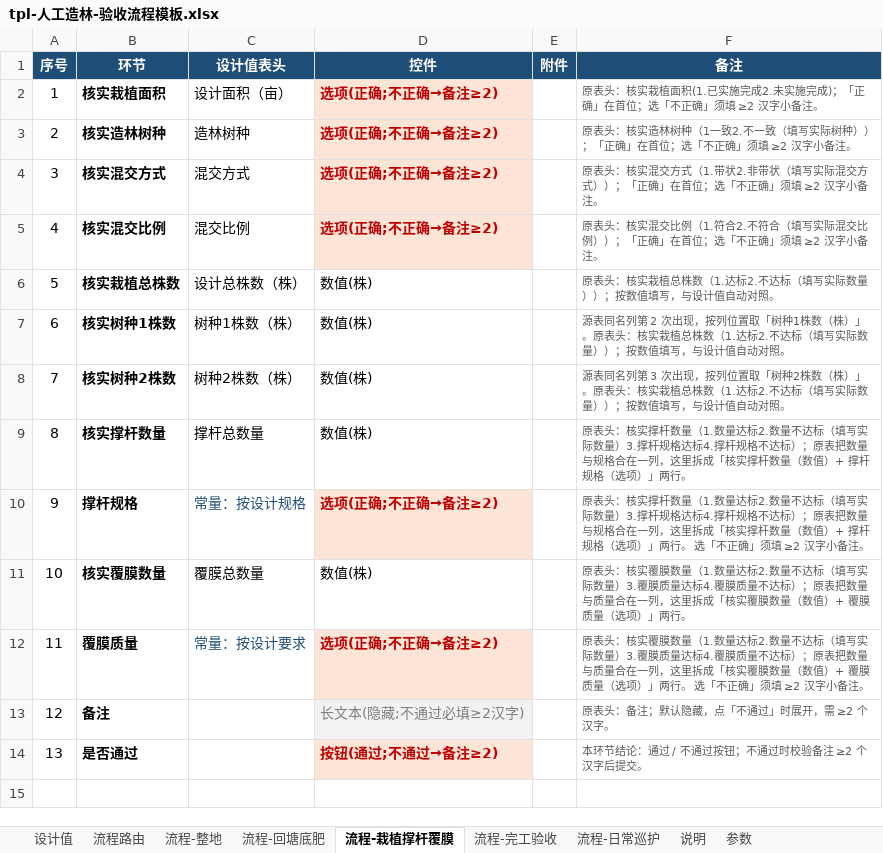
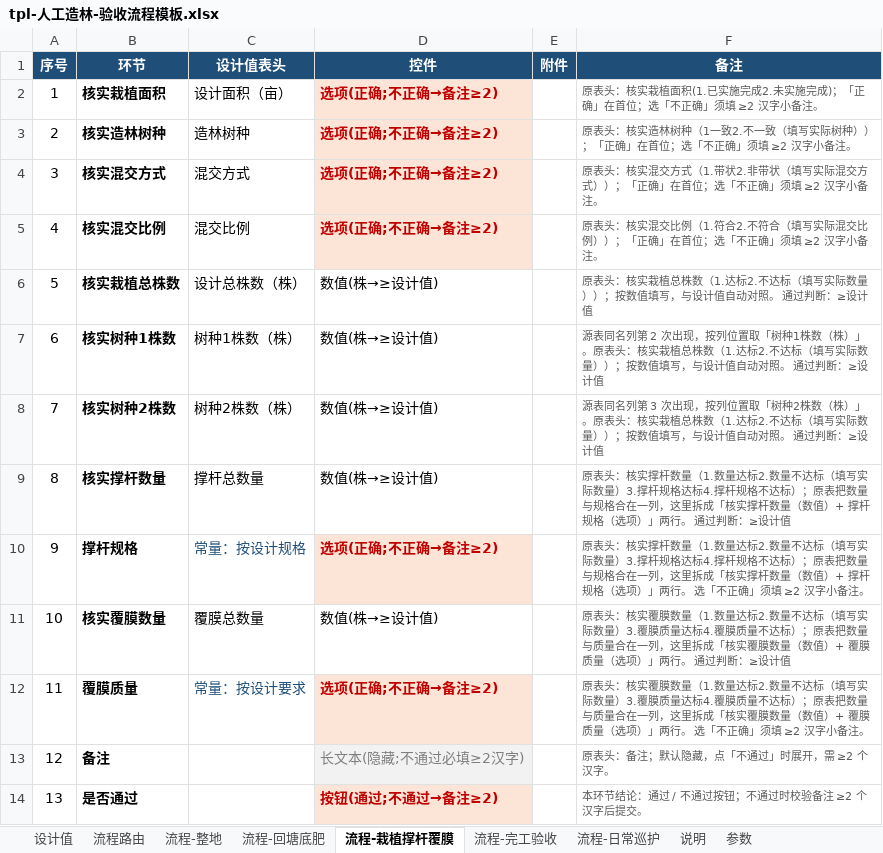
Before and after one commit to sux789/hqz-supervision, an Excel workbook: data/tpl-人工造林-验收流程模板.xlsx, sheet 流程-栽植撑杆覆膜, drawn as a sheet; values as stored, in another font and other column widths than the file's, no borders; the diff names each change by its address in the sheet, - before the commit and + after, or states it on an @@ line.

```diff
--- a/data/tpl-人工造林-验收流程模板.xlsx (sheet 流程-栽植撑杆覆膜)
+++ b/data/tpl-人工造林-验收流程模板.xlsx (sheet 流程-栽植撑杆覆膜)
-D6:D9 (控件): 数值(株)
+D6:D9 (控件): 数值(株→≥设计值)
-F6 (备注): …动对照。
+F6 (备注): …动对照。 通过判断：≥设计值
-F7 (备注): …动对照。
+F7 (备注): …动对照。 通过判断：≥设计值
-F8 (备注): …动对照。
+F8 (备注): …动对照。 通过判断：≥设计值
-F9 (备注): …」两行。
+F9 (备注): …」两行。 通过判断：≥设计值
-D11 (控件): 数值(株)
+D11 (控件): 数值(株→≥设计值)
-F11 (备注): …」两行。
+F11 (备注): …」两行。 通过判断：≥设计值
```
Also changed, not shown: sheet 说明, sheet 参数, sheet 流程-完工验收, sheet 流程-回塘底肥, sheet 流程-整地, sheet 流程-日常巡护, 30 other files.
